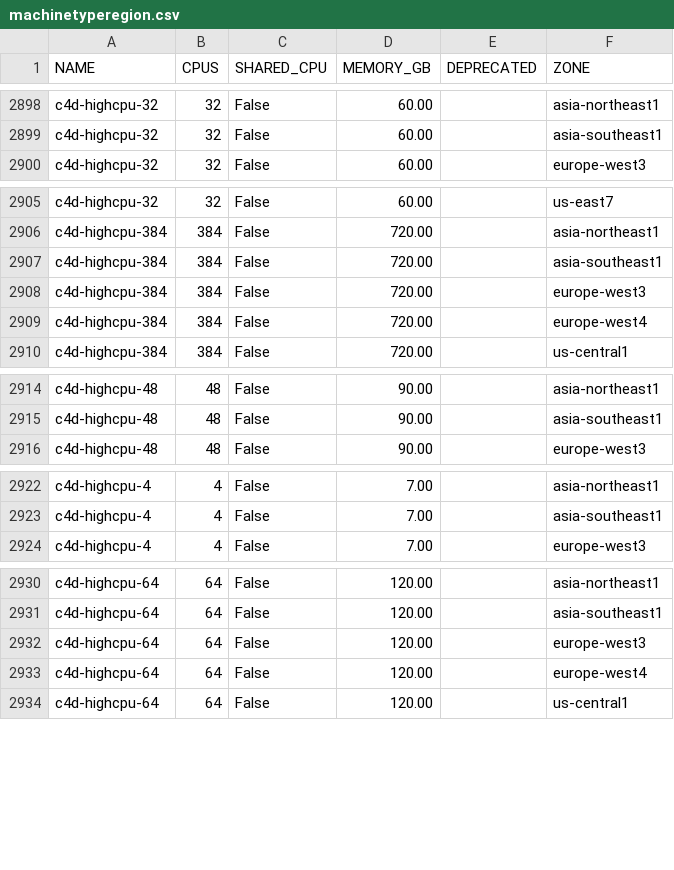
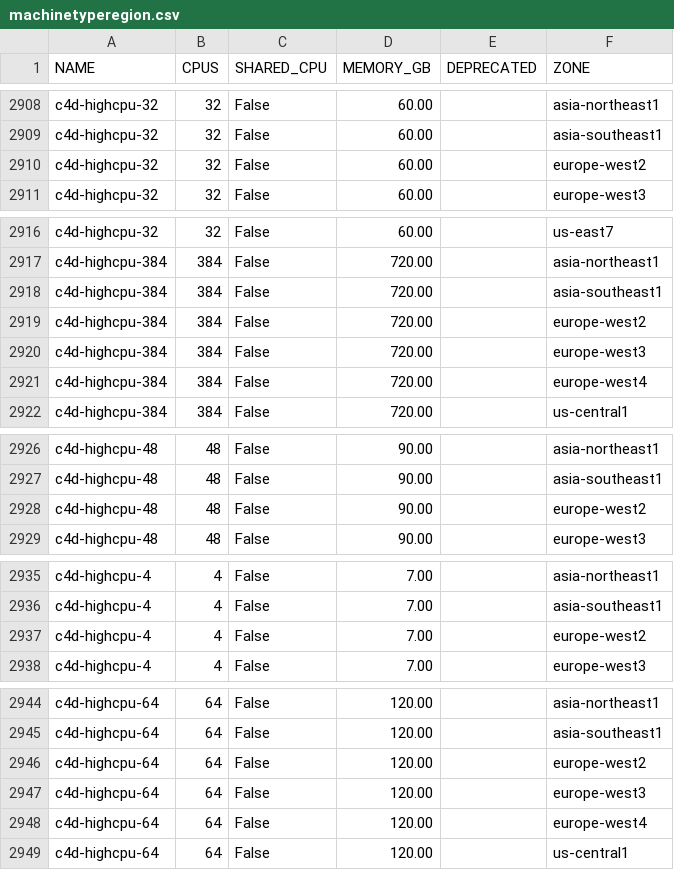
Before and after one commit to Cyclenerd/google-cloud-pricing-cost-calculator, a CSV file: tools/machinetyperegion.csv, drawn as a sheet; only a part is shown, gaps mark what is left out; the diff covers the shown part only.

```diff
--- a/tools/machinetyperegion.csv
+++ b/tools/machinetyperegion.csv
@@ -2899,2 +2909,3 @@ c4d-highcpu-32;32;False;60.00;;asia-northeast1
 c4d-highcpu-32;32;False;60.00;;asia-southeast1
+c4d-highcpu-32;32;False;60.00;;europe-west2
 c4d-highcpu-32;32;False;60.00;;europe-west3
@@ -2907,2 +2918,3 @@ c4d-highcpu-384;384;False;720.00;;asia-northeast1
 c4d-highcpu-384;384;False;720.00;;asia-southeast1
+c4d-highcpu-384;384;False;720.00;;europe-west2
 c4d-highcpu-384;384;False;720.00;;europe-west3
@@ -2915,2 +2927,3 @@ c4d-highcpu-48;48;False;90.00;;asia-northeast1
 c4d-highcpu-48;48;False;90.00;;asia-southeast1
+c4d-highcpu-48;48;False;90.00;;europe-west2
 c4d-highcpu-48;48;False;90.00;;europe-west3
@@ -2923,2 +2936,3 @@ c4d-highcpu-4;4;False;7.00;;asia-northeast1
 c4d-highcpu-4;4;False;7.00;;asia-southeast1
+c4d-highcpu-4;4;False;7.00;;europe-west2
 c4d-highcpu-4;4;False;7.00;;europe-west3
@@ -2931,2 +2945,3 @@ c4d-highcpu-64;64;False;120.00;;asia-northeast1
 c4d-highcpu-64;64;False;120.00;;asia-southeast1
+c4d-highcpu-64;64;False;120.00;;europe-west2
 c4d-highcpu-64;64;False;120.00;;europe-west3
```
Also changed, not shown: 22 added rows elsewhere in this file.
